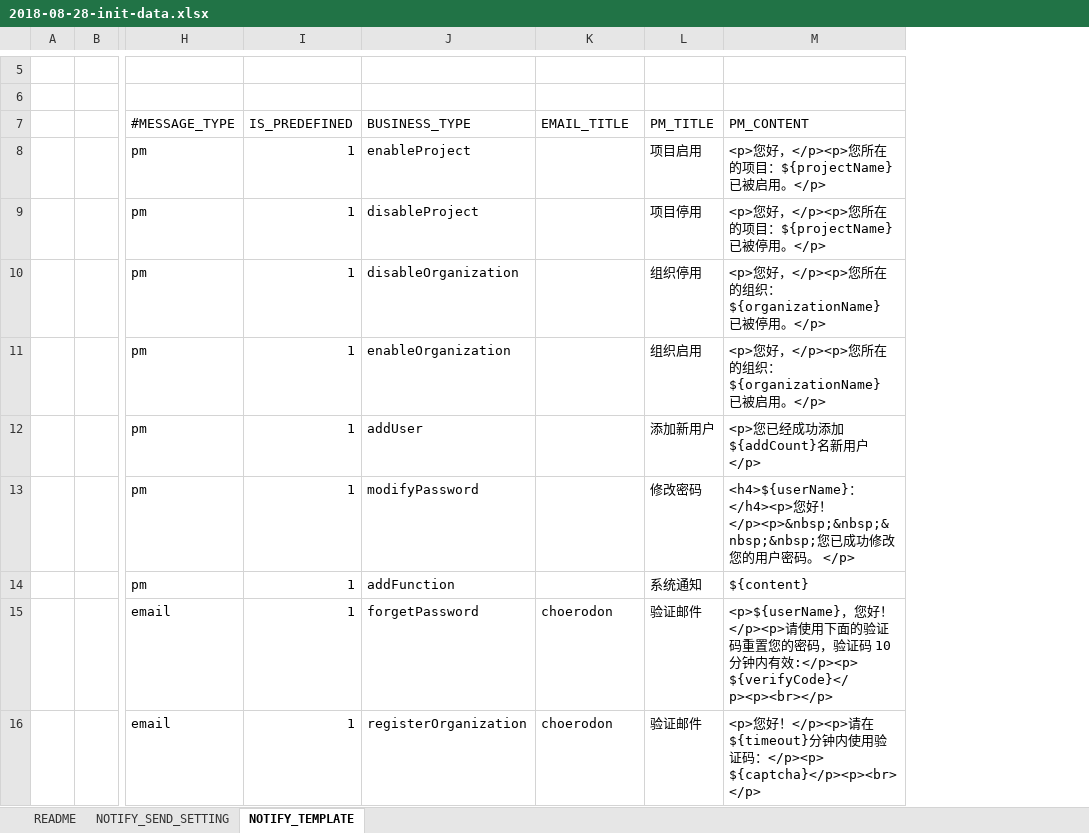
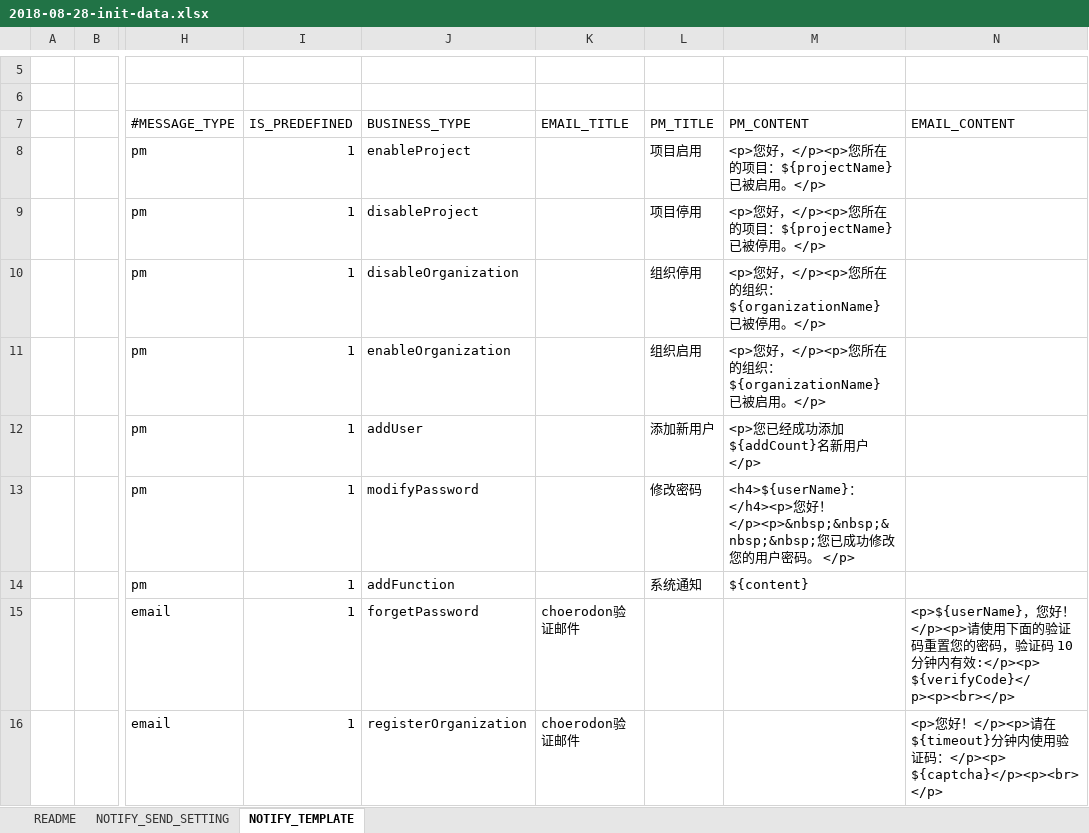
Before and after one commit to open-hand/choerodon-message, an Excel workbook: src/main/resources/script/db/2018-08-28-init-data.xlsx, sheet NOTIFY_TEMPLATE, drawn as a sheet; only a part is shown, gaps mark what is left out; values as stored, in another font and other column widths than the file's, no borders; the diff names each change by its address in the sheet, - before the commit and + after, or states it on an @@ line.

Commit message:
[FIX] fix email template init-data;

```diff
--- a/src/main/resources/script/db/2018-08-28-init-data.xlsx (sheet NOTIFY_TEMPLATE)
+++ b/src/main/resources/script/db/2018-08-28-init-data.xlsx (sheet NOTIFY_TEMPLATE)
+column N (EMAIL_CONTENT), rows 15-16: <p>${userName}，您好！</p><p>请使用下面的验证码重置您的密码，验证码 10 分钟内有效:</p><p> ${verifyCode}</p><p><br></p> | <p>您好！</p><p>请在${timeout}分钟内使用验证码：</p><p> ${captcha}</p><p><br></p>
-K15:K16 (EMAIL_TITLE): choerodon
+K15:K16 (EMAIL_TITLE): choerodon验证邮件
-L15:L16 (PM_TITLE): 验证邮件
+L15:L16 (PM_TITLE): (empty)
-M15 (PM_CONTENT): <p>${userName}，您好！</p><p>请使用下面的验证码重置您的密码，验证码 10 分钟内有效:</p><p> ${verifyCode}</p><p><br></p>
+M15 (PM_CONTENT): (empty)
-M16 (PM_CONTENT): <p>您好！</p><p>请在${timeout}分钟内使用验证码：</p><p> ${captcha}</p><p><br></p>
+M16 (PM_CONTENT): (empty)
```
